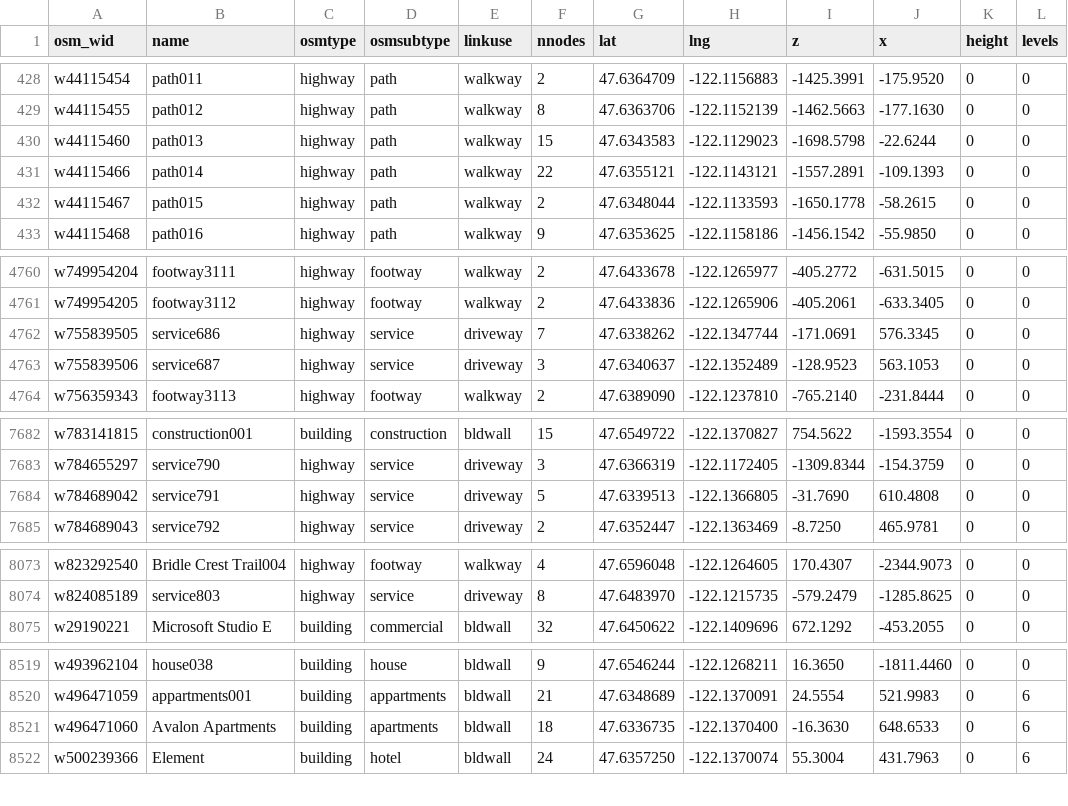
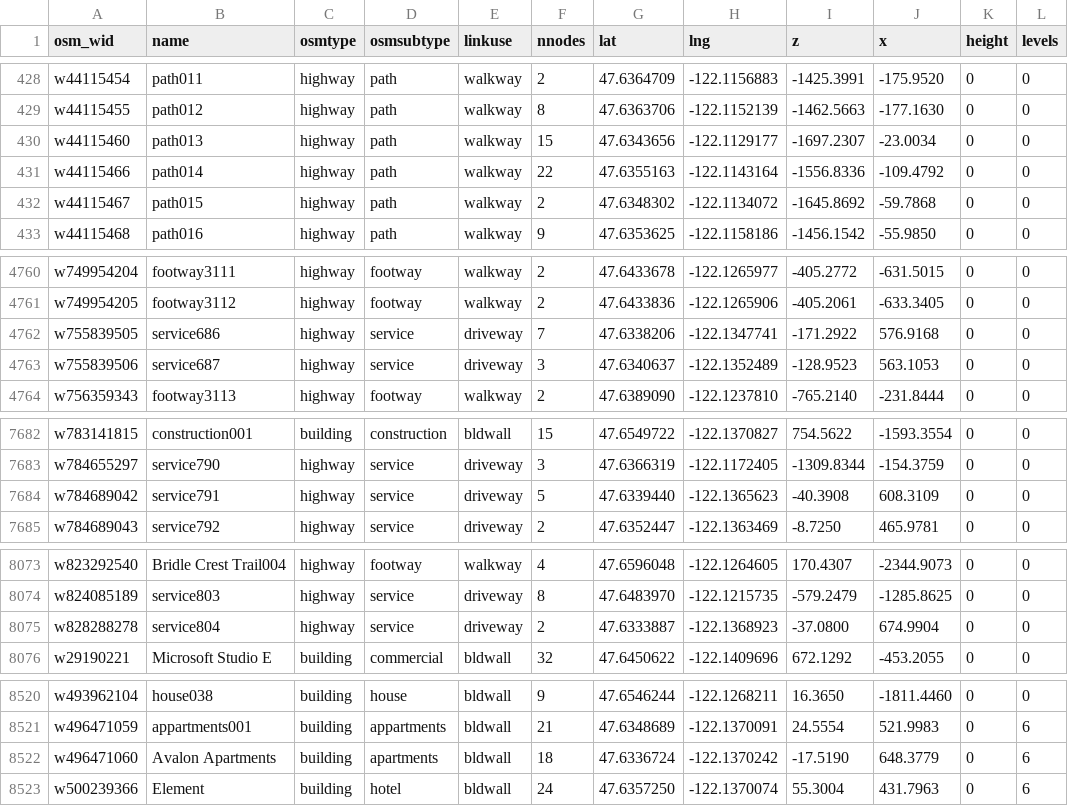
Before and after one commit to MikeWise2718/CampSim, a CSV file: Assets/Resources/osmcsv/msftcampcore_ways.csv, drawn as a sheet; only a part is shown, gaps mark what is left out; the diff covers the shown part only.

```diff
--- a/Assets/Resources/osmcsv/msftcampcore_ways.csv
+++ b/Assets/Resources/osmcsv/msftcampcore_ways.csv
@@ -429,5 +429,5 @@ w44115454,path011,highway,path,walkway,2,47.6364709,-122.1156883,-1425.3991,-175
 w44115455,path012,highway,path,walkway,8,47.6363706,-122.1152139,-1462.5663,-177.1630,0,0
-w44115460,path013,highway,path,walkway,15,47.6343583,-122.1129023,-1698.5798,-22.6244,0,0
-w44115466,path014,highway,path,walkway,22,47.6355121,-122.1143121,-1557.2891,-109.1393,0,0
-w44115467,path015,highway,path,walkway,2,47.6348044,-122.1133593,-1650.1778,-58.2615,0,0
+w44115460,path013,highway,path,walkway,15,47.6343656,-122.1129177,-1697.2307,-23.0034,0,0
+w44115466,path014,highway,path,walkway,22,47.6355163,-122.1143164,-1556.8336,-109.4792,0,0
+w44115467,path015,highway,path,walkway,2,47.6348302,-122.1134072,-1645.8692,-59.7868,0,0
 w44115468,path016,highway,path,walkway,9,47.6353625,-122.1158186,-1456.1542,-55.9850,0,0
@@ -4761,3 +4761,3 @@ w749954204,footway3111,highway,footway,walkway,2,47.6433678,-122.1265977,-405.27
 w749954205,footway3112,highway,footway,walkway,2,47.6433836,-122.1265906,-405.2061,-633.3405,0,0
-w755839505,service686,highway,service,driveway,7,47.6338262,-122.1347744,-171.0691,576.3345,0,0
+w755839505,service686,highway,service,driveway,7,47.6338206,-122.1347741,-171.2922,576.9168,0,0
 w755839506,service687,highway,service,driveway,3,47.6340637,-122.1352489,-128.9523,563.1053,0,0
@@ -7683,3 +7683,3 @@ w783141815,construction001,building,construction,bldwall,15,47.6549722,-122.1370
 w784655297,service790,highway,service,driveway,3,47.6366319,-122.1172405,-1309.8344,-154.3759,0,0
-w784689042,service791,highway,service,driveway,5,47.6339513,-122.1366805,-31.7690,610.4808,0,0
+w784689042,service791,highway,service,driveway,5,47.6339440,-122.1365623,-40.3908,608.3109,0,0
 w784689043,service792,highway,service,driveway,2,47.6352447,-122.1363469,-8.7250,465.9781,0,0
@@ -8074,2 +8074,3 @@ w823292540,Bridle Crest Trail004,highway,footway,walkway,4,47.6596048,-122.12646
 w824085189,service803,highway,service,driveway,8,47.6483970,-122.1215735,-579.2479,-1285.8625,0,0
+w828288278,service804,highway,service,driveway,2,47.6333887,-122.1368923,-37.0800,674.9904,0,0
 w29190221,Microsoft Studio E,building,commercial,bldwall,32,47.6450622,-122.1409696,672.1292,-453.2055,0,0
@@ -8520,3 +8521,3 @@ w493962104,house038,building,house,bldwall,9,47.6546244,-122.1268211,16.3650,-18
 w496471059,appartments001,building,appartments,bldwall,21,47.6348689,-122.1370091,24.5554,521.9983,0,6
-w496471060,Avalon Apartments,building,apartments,bldwall,18,47.6336735,-122.1370400,-16.3630,648.6533,0,6
+w496471060,Avalon Apartments,building,apartments,bldwall,18,47.6336724,-122.1370242,-17.5190,648.3779,0,6
 w500239366,Element,building,hotel,bldwall,24,47.6357250,-122.1370074,55.3004,431.7963,0,6
```
Also changed, not shown: 2 edited cells elsewhere in this file, Assets/Resources/osmcsv/msftcampcore_links.csv, Assets/Resources/osmcsv/msftcampcore_nodes.csv, 24 other files.
